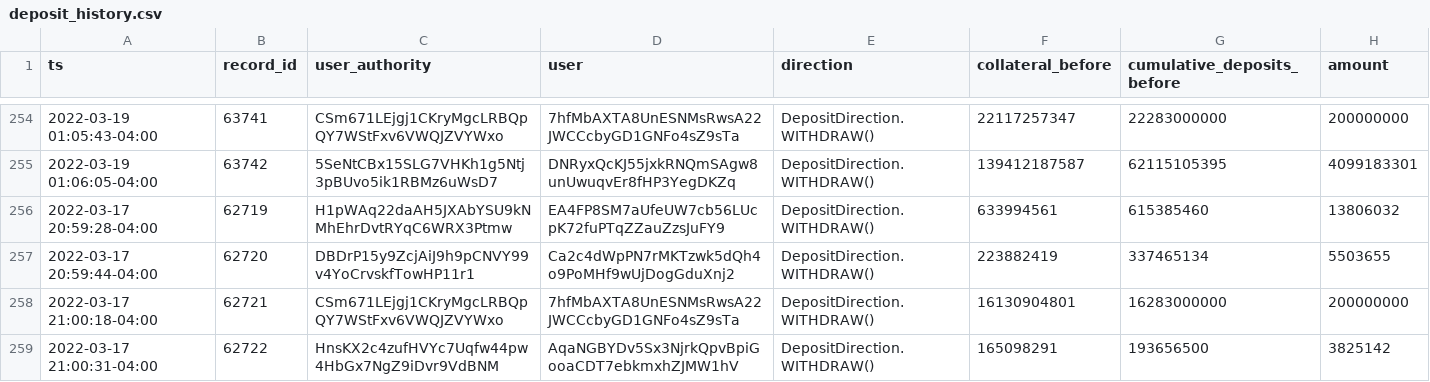
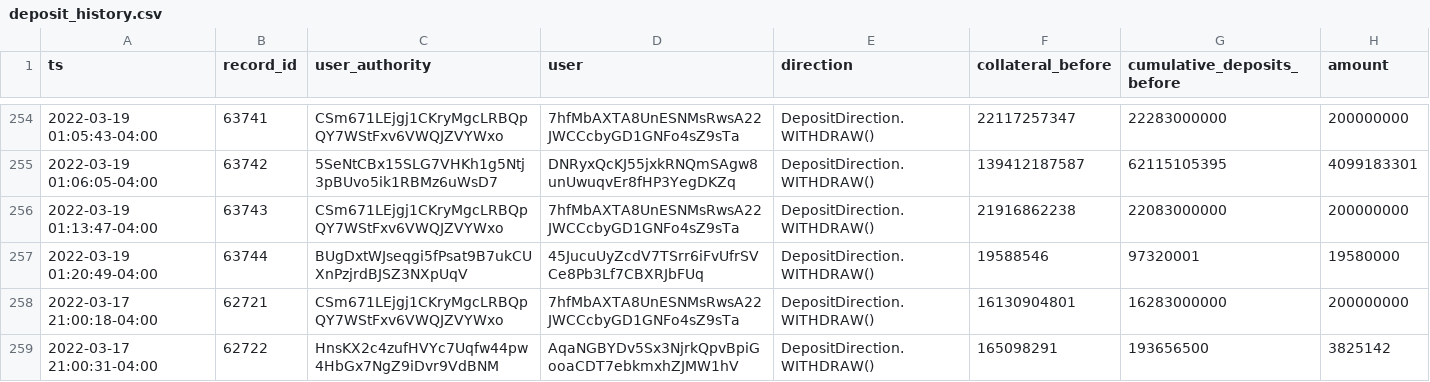
Before and after one commit to 0xbigz/drift-flat-data, a CSV file: data/deposit_history.csv, drawn as a sheet; only a part is shown, gaps mark what is left out; removed rows and columns are numbered as before the commit, all else as after; the diff names each change by its address in the sheet, - before the commit and + after, or states it on an @@ line.

```diff
--- a/data/deposit_history.csv
+++ b/data/deposit_history.csv
-row 256: 2022-03-17 20:59:28-04:00 | 62719 | H1pWAq22daAH5JXAbYSU9kNMhEhrDvtRYqC6WRX3Ptmw | EA4FP8SM7aUfeUW7cb56LUcpK72fuPTqZZauZzsJuFY9 | DepositDirection.WITHDRAW() | 633994561 | 615385460 | 13806032
-row 257: 2022-03-17 20:59:44-04:00 | 62720 | DBDrP15y9ZcjAiJ9h9pCNVY99v4YoCrvskfTowHP11r1 | Ca2c4dWpPN7rMKTzwk5dQh4o9PoMHf9wUjDogGduXnj2 | DepositDirection.WITHDRAW() | 223882419 | 337465134 | 5503655
+row 256: 2022-03-19 01:13:47-04:00 | 63743 | CSm671LEjgj1CKryMgcLRBQpQY7WStFxv6VWQJZVYWxo | 7hfMbAXTA8UnESNMsRwsA22JWCCcbyGD1GNFo4sZ9sTa | DepositDirection.WITHDRAW() | 21916862238 | 22083000000 | 200000000
+row 257: 2022-03-19 01:20:49-04:00 | 63744 | BUgDxtWJseqgi5fPsat9B7ukCUXnPzjrdBJSZ3NXpUqV | 45JucuUyZcdV7TSrr6iFvUfrSVCe8Pb3Lf7CBXRJbFUq | DepositDirection.WITHDRAW() | 19588546 | 97320001 | 19580000
```
Also changed, not shown: data/fundingPayment_history.csv, data/fundingRate_history.csv, 5 other files.
